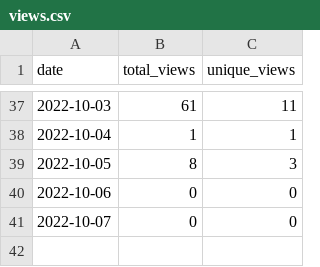
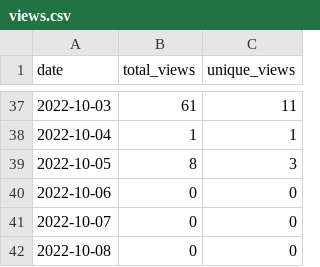
Before and after one commit to MatthewBentz/COMP4320, a CSV file: .traffic/views.csv, drawn as a sheet; only a part is shown, gaps mark what is left out; the diff names each change by its address in the sheet, - before the commit and + after, or states it on an @@ line.

```diff
--- a/.traffic/views.csv
+++ b/.traffic/views.csv
+row 42: 2022-10-08 | 0 | 0
```
Also changed, not shown: .traffic/clones.csv, 3 other files.
